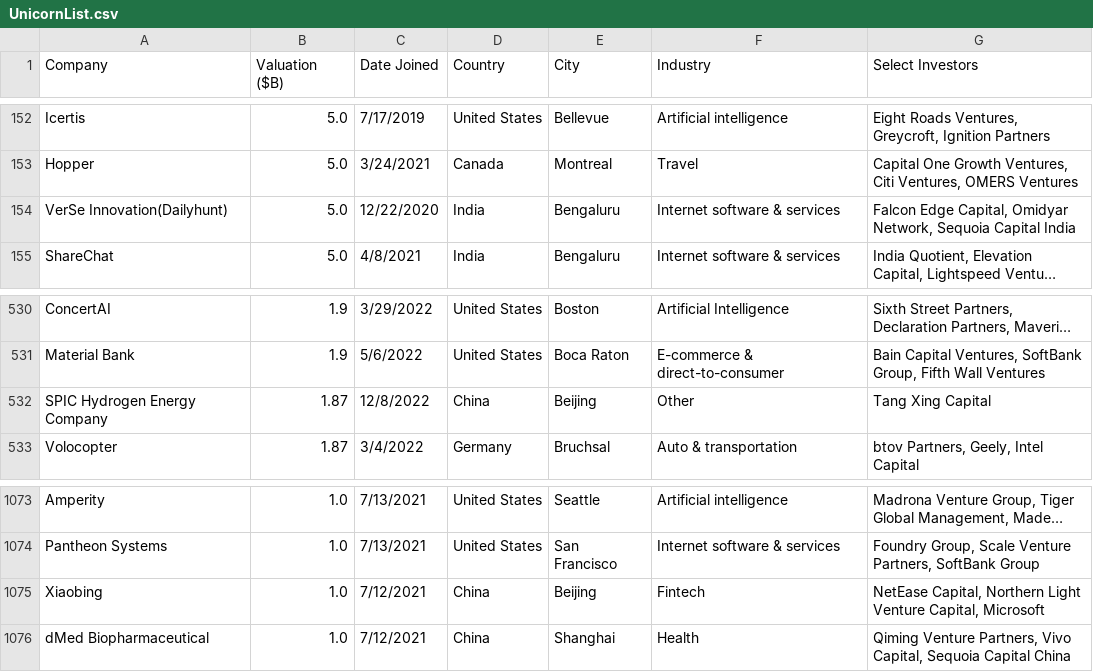
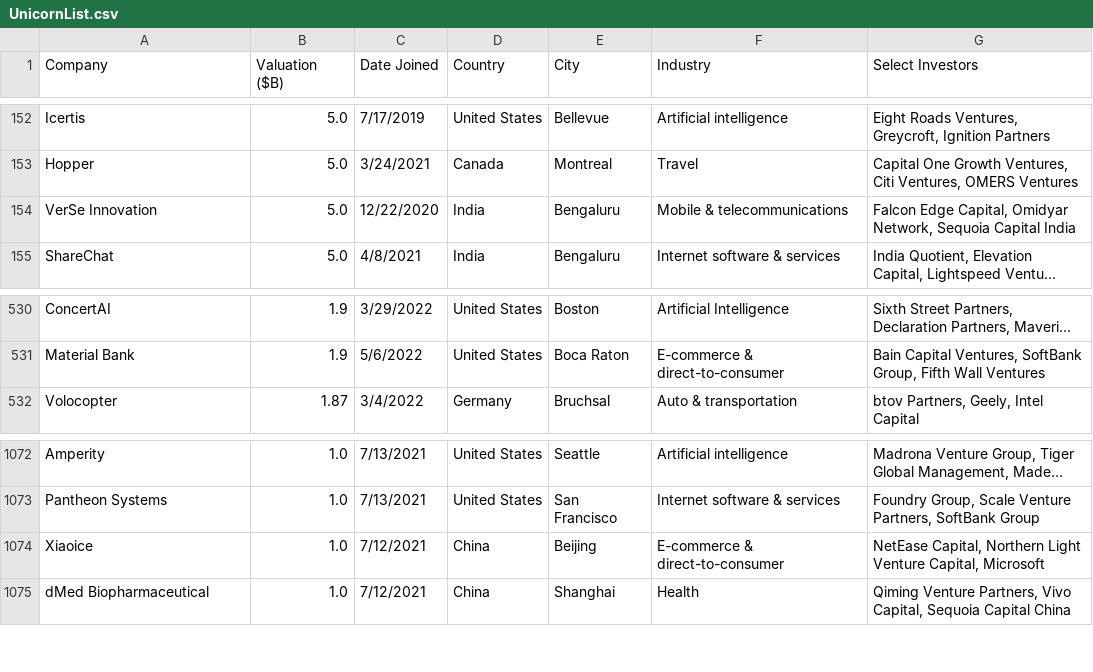
Before and after one commit to Hiromisa/unicorn-autoscrape, a CSV file: UnicornList.csv, drawn as a sheet; only a part is shown, gaps mark what is left out; long unchanged cells end in …; removed rows and columns are numbered as before the commit, all else as after; the diff names each change by its address in the sheet, - before the commit and + after, or states it on an @@ line.

```diff
--- a/UnicornList.csv
+++ b/UnicornList.csv
-A154 (Company): VerSe Innovation(Dailyhunt)
+A154 (Company): VerSe Innovation
-F154 (Industry): Internet software & services
+F154 (Industry): Mobile & telecommunications
-row 532: SPIC Hydrogen Energy Company | 1.87 | 12/8/2022 | China | Beijing | Other | Tang Xing Capital
-A1074 (Company): Xiaobing
+A1074 (Company): Xiaoice
-F1074 (Industry): Fintech
+F1074 (Industry): E-commerce & direct-to-consumer
```
